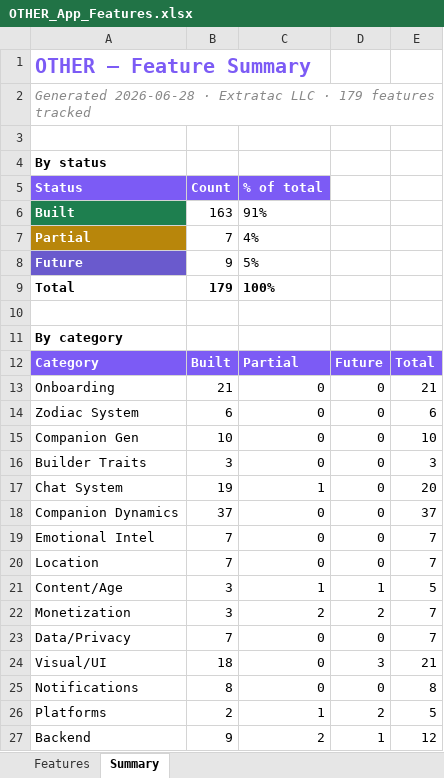
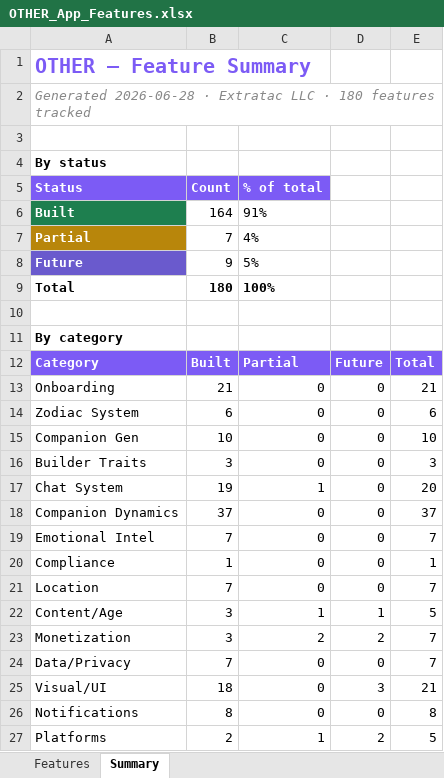
Before and after one commit to lilkkjo082004/other-app, an Excel workbook: docs/OTHER_App_Features.xlsx, sheet Summary, drawn as a sheet; only a part is shown; the shorter side is filled out with more unchanged rows; values as stored, in another font and other column widths than the file's, no borders; the diff names each change by its address in the sheet, - before the commit and + after, or states it on an @@ line.

```diff
--- a/docs/OTHER_App_Features.xlsx (sheet Summary)
+++ b/docs/OTHER_App_Features.xlsx (sheet Summary)
-A2 (Status): …LLC · 179 features tracked
+A2 (Status): …LLC · 180 features tracked
-B6 (Count): 163
+B6 (Count): 164
-B9 (Count): 179
+B9 (Count): 180
+row 20: Compliance | 1 | 0 | 0 | 1
```
Also changed, not shown: sheet Features, 5 other files.
